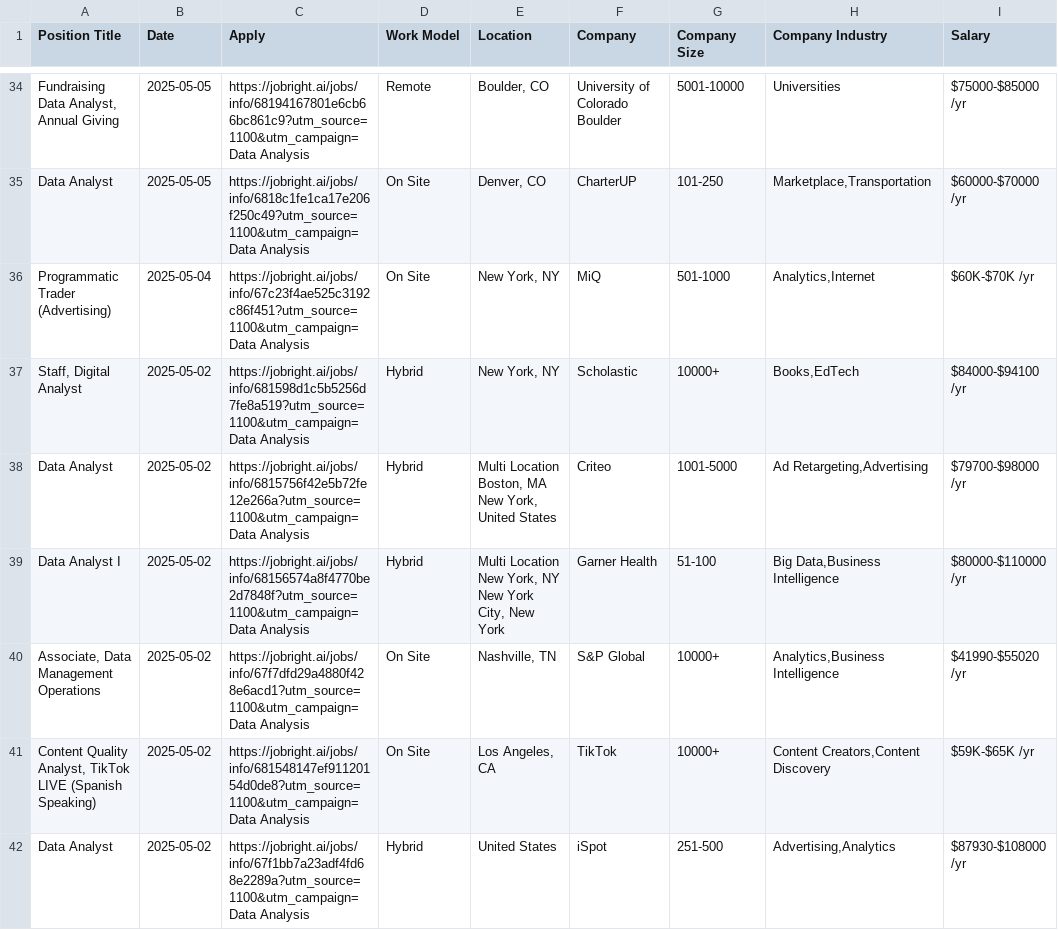
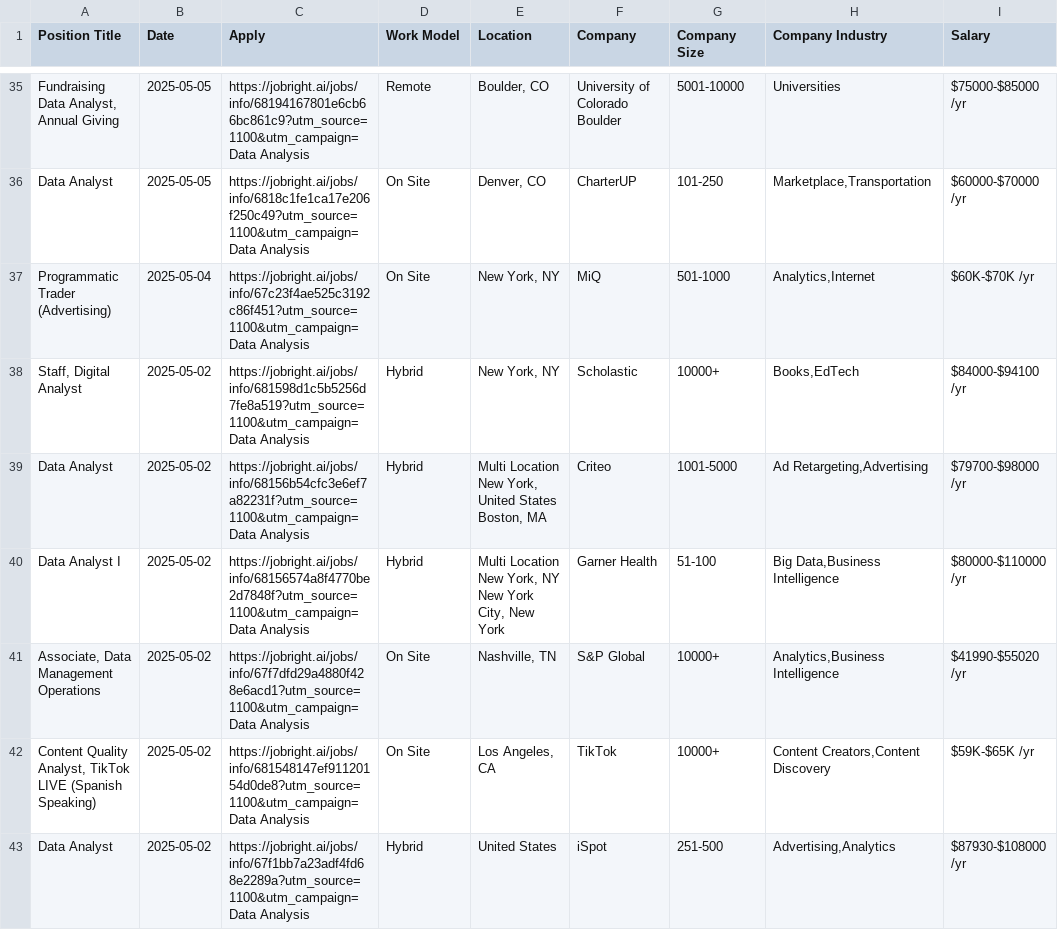
Before and after one commit to Pradeepsingh61/job_DE1, a CSV file: Data_Analyst_full.csv, drawn as a sheet; only a part is shown, gaps mark what is left out; addresses are those after the commit; ↵ is a line break in a cell; the diff covers the shown part only; the diff names each change by its address in the sheet, - before the commit and + after, or states it on an @@ line.

```diff
--- a/Data_Analyst_full.csv
+++ b/Data_Analyst_full.csv
-C39 (Apply): https://jobright.ai/jobs/info/6815756f42e5b72fe12e266a?utm_source=1100&utm_campaign=Data Analysis
+C39 (Apply): https://jobright.ai/jobs/info/68156b54cfc3e6ef7a82231f?utm_source=1100&utm_campaign=Data Analysis
-E39 (Location): Multi Location ↵ Boston, MA ↵ New York, United States
+E39 (Location): Multi Location ↵ New York, United States ↵ Boston, MA
```
Also changed, not shown: 5 added rows, 3 removed rows and 9 edited cells elsewhere in this file, Accounting_and_Finance_full.csv, Arts_and_Entertainment_full.csv, 14 other files.
